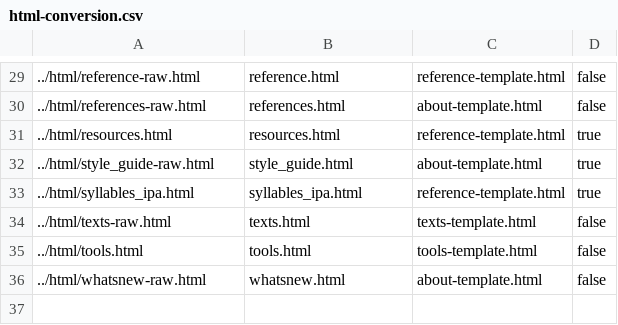
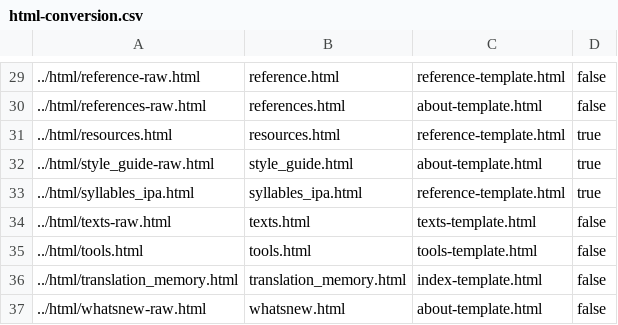
Before and after one commit to alexamies/chinesenotes.com, a CSV file: data/corpus/html-conversion.csv, drawn as a sheet; only a part is shown, gaps mark what is left out; the diff names each change by its address in the sheet, - before the commit and + after, or states it on an @@ line.

```diff
--- a/data/corpus/html-conversion.csv
+++ b/data/corpus/html-conversion.csv
+row 36: ../html/translation_memory.html | translation_memory.html | index-template.html | false
```
Also changed, not shown: 8 other files.
